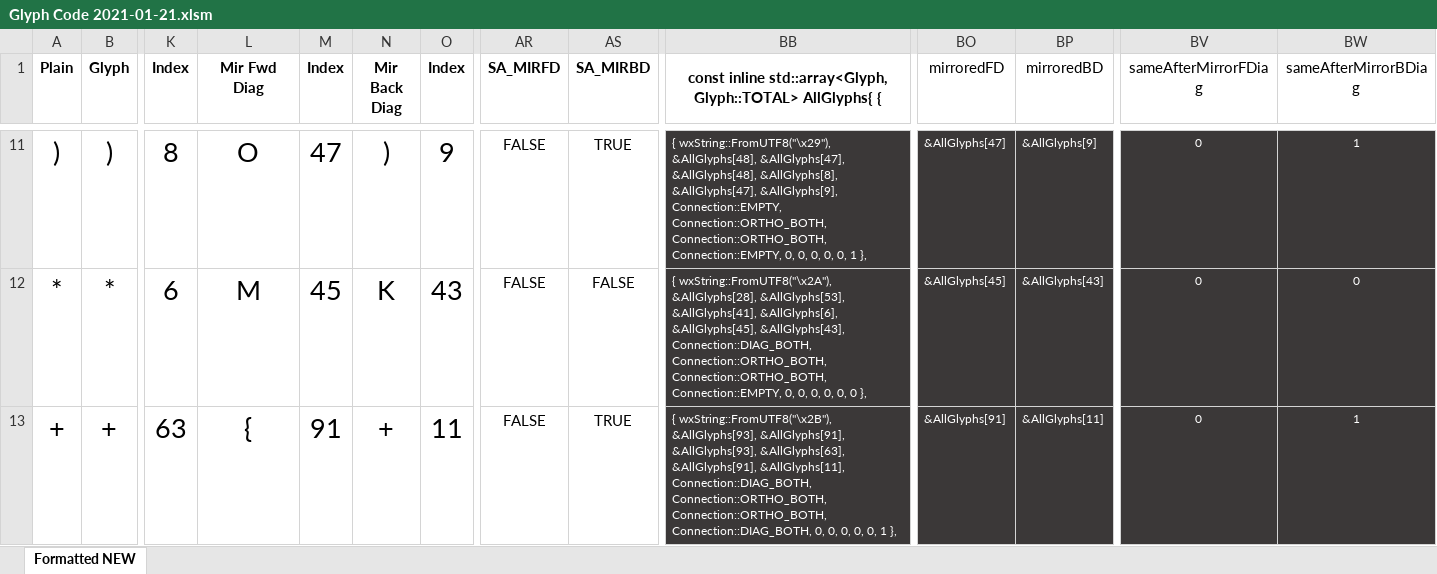
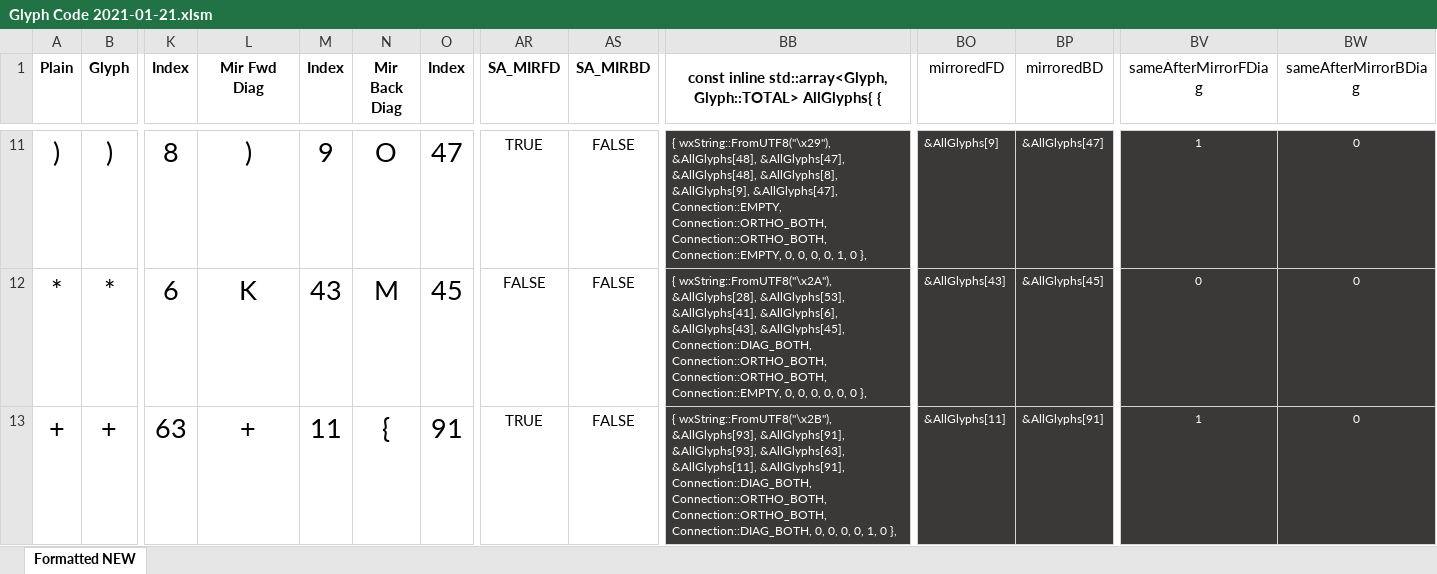
Before and after one commit to k3DW/bask3twork, an Excel workbook: Glyph Code 2021-01-21.xlsm, sheet Formatted NEW, drawn as a sheet; only a part is shown, gaps mark what is left out; values as stored, in another font and other column widths than the file's, no borders; conditional formats not drawn; the diff covers the shown part only; the diff names each change by its address in the sheet, - before the commit and + after, or states it on an @@ line.

Commit message:
Knot::tryGeneratingDiag is almost there...

```diff
--- a/Glyph Code 2021-01-21.xlsm (sheet Formatted NEW)
+++ b/Glyph Code 2021-01-21.xlsm (sheet Formatted NEW)
-L11 (Mir Fwd Diag): O
+L11 (Mir Fwd Diag): )
-M11 (Index): 47
+M11 (Index): 9
-N11 (Mir Back Diag): )
+N11 (Mir Back Diag): O
-O11 (Index): 9
+O11 (Index): 47
-AR11 (SA_MIRFD): FALSE
+AR11 (SA_MIRFD): TRUE
-AS11 (SA_MIRBD): TRUE
+AS11 (SA_MIRBD): FALSE
-BB11: …&AllGlyphs[48], &AllGlyphs[8], &AllGlyphs[47], &AllGlyphs[9], Connection::EMPTY, Connection::ORTHO_BOTH, Connection::ORTHO_BOTH, Connection::EMPTY, 0, 0, 0, 0, 0, 1 },
+BB11: …&AllGlyphs[48], &AllGlyphs[8], &AllGlyphs[9], &AllGlyphs[47], Connection::EMPTY, Connection::ORTHO_BOTH, Connection::ORTHO_BOTH, Connection::EMPTY, 0, 0, 0, 0, 1, 0 },
-BO11 (mirroredFD): &AllGlyphs[47]
+BO11 (mirroredFD): &AllGlyphs[9]
-BP11 (mirroredBD): &AllGlyphs[9]
+BP11 (mirroredBD): &AllGlyphs[47]
-BV11 (sameAfterMirrorFDiag): 0
+BV11 (sameAfterMirrorFDiag): 1
-BW11 (sameAfterMirrorBDiag): 1
+BW11 (sameAfterMirrorBDiag): 0
-L12 (Mir Fwd Diag): M
+L12 (Mir Fwd Diag): K
-M12 (Index): 45
+M12 (Index): 43
-N12 (Mir Back Diag): K
+N12 (Mir Back Diag): M
-O12 (Index): 43
+O12 (Index): 45
-BB12: …&AllGlyphs[41], &AllGlyphs[6], &AllGlyphs[45], &AllGlyphs[43], Connection::DIAG_BOTH, Connection::ORTHO_BOTH,…
+BB12: …&AllGlyphs[41], &AllGlyphs[6], &AllGlyphs[43], &AllGlyphs[45], Connection::DIAG_BOTH, Connection::ORTHO_BOTH,…
-BO12 (mirroredFD): &AllGlyphs[45]
+BO12 (mirroredFD): &AllGlyphs[43]
-BP12 (mirroredBD): &AllGlyphs[43]
+BP12 (mirroredBD): &AllGlyphs[45]
-L13 (Mir Fwd Diag): {
+L13 (Mir Fwd Diag): +
-M13 (Index): 91
+M13 (Index): 11
-N13 (Mir Back Diag): +
+N13 (Mir Back Diag): {
-O13 (Index): 11
+O13 (Index): 91
-AR13 (SA_MIRFD): FALSE
+AR13 (SA_MIRFD): TRUE
-AS13 (SA_MIRBD): TRUE
+AS13 (SA_MIRBD): FALSE
-BB13: …&AllGlyphs[93], &AllGlyphs[63], &AllGlyphs[91], &AllGlyphs[11], Connection::DIAG_BOTH, Connection::ORTHO_BOTH, Connection::ORTHO_BOTH, Connection::DIAG_BOTH, 0, 0, 0, 0, 0, 1 },
+BB13: …&AllGlyphs[93], &AllGlyphs[63], &AllGlyphs[11], &AllGlyphs[91], Connection::DIAG_BOTH, Connection::ORTHO_BOTH, Connection::ORTHO_BOTH, Connection::DIAG_BOTH, 0, 0, 0, 0, 1, 0 },
-BO13 (mirroredFD): &AllGlyphs[91]
+BO13 (mirroredFD): &AllGlyphs[11]
-BP13 (mirroredBD): &AllGlyphs[11]
+BP13 (mirroredBD): &AllGlyphs[91]
-BV13 (sameAfterMirrorFDiag): 0
+BV13 (sameAfterMirrorFDiag): 1
-BW13 (sameAfterMirrorBDiag): 1
+BW13 (sameAfterMirrorBDiag): 0
```
Also changed, not shown: 1355 edited cells elsewhere in this sheet, formulas that keep their value, 3 other files.
